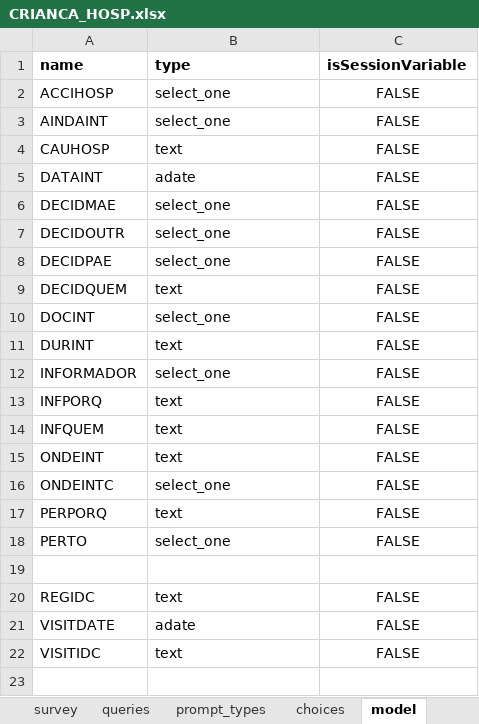
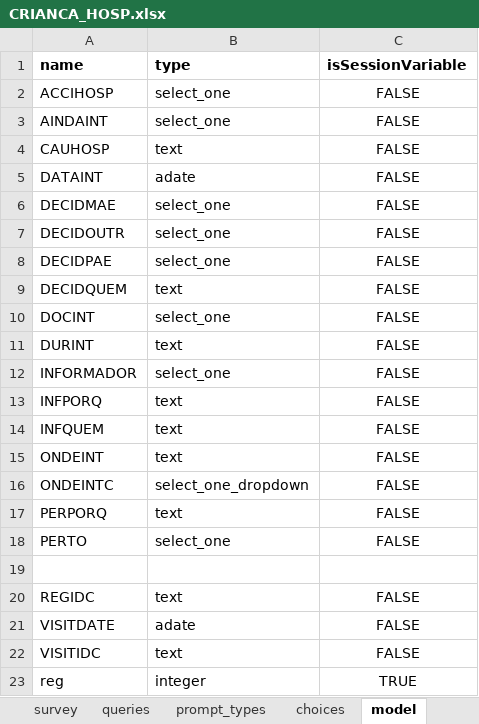
Before and after one commit to BandimHealthProject/freebase, an Excel workbook: app/config/tables/CRIANCA_HOSP/forms/CRIANCA_HOSP/CRIANCA_HOSP.xlsx, sheet model, drawn as a sheet; values as stored, in another font and other column widths than the file's, no borders; the diff names each change by its address in the sheet, - before the commit and + after, or states it on an @@ line.

Commit message:
Added: Healthcenter dropdown in HOSP + logic for control-visits in MIF

```diff
--- a/app/config/tables/CRIANCA_HOSP/forms/CRIANCA_HOSP/CRIANCA_HOSP.xlsx (sheet model)
+++ b/app/config/tables/CRIANCA_HOSP/forms/CRIANCA_HOSP/CRIANCA_HOSP.xlsx (sheet model)
-B16 (type): select_one
+B16 (type): select_one_dropdown
+row 23: reg | integer | TRUE
```
Also changed, not shown: sheet survey, sheet queries, sheet choices, app/config/tables/CRIANCA/forms/CRIANCA/CRIANCA.xlsx, app/config/tables/MIF/forms/MIF/MIF.xlsx, 5 other files.
